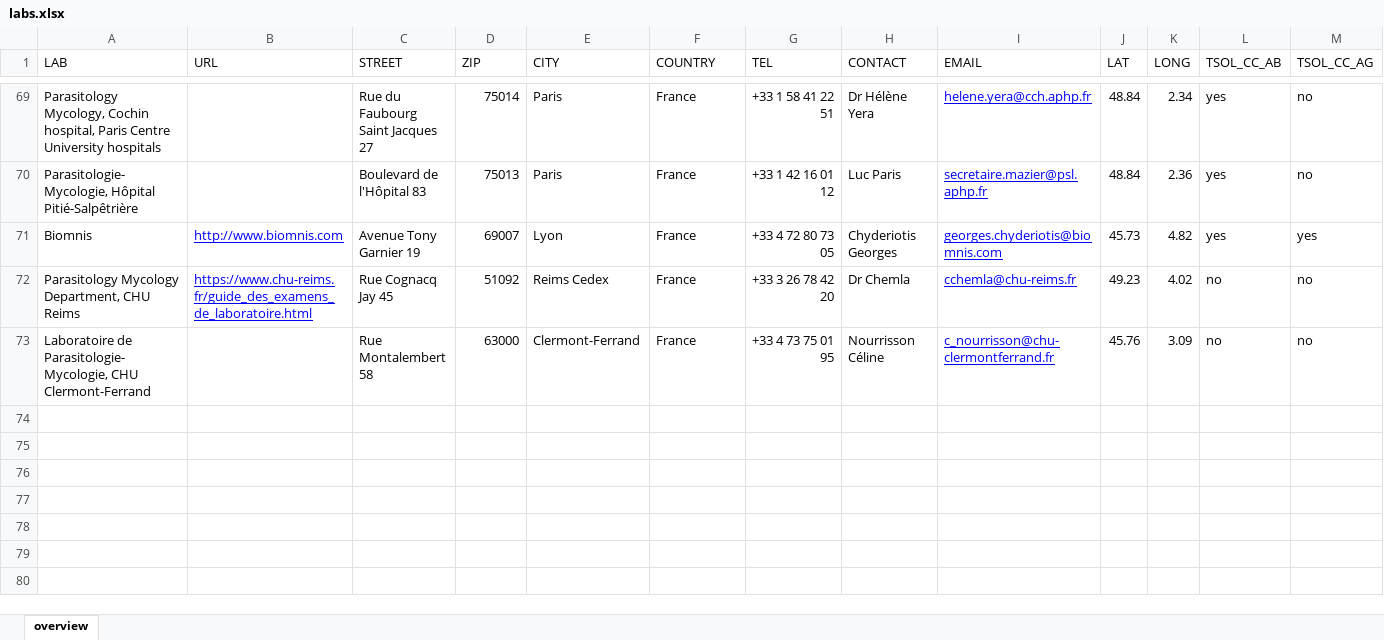
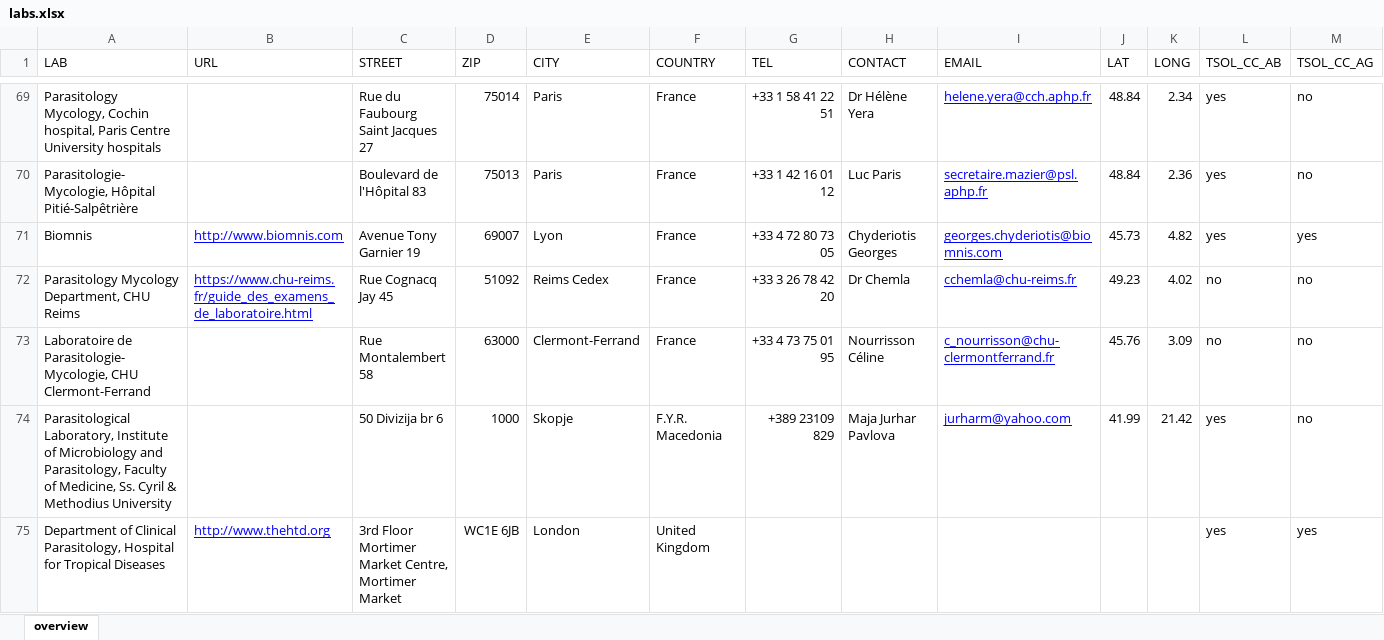
Before and after one commit to brechtdv/cystinet-map, an Excel workbook: labs.xlsx, sheet overview, drawn as a sheet; only a part is shown, gaps mark what is left out; values as stored, in another font and other column widths than the file's, no borders; conditional formats and table styles not drawn; rows hold the shown columns only; the diff names each change by its address in the sheet, - before the commit and + after, or states it on an @@ line.

```diff
--- a/labs.xlsx (sheet overview)
+++ b/labs.xlsx (sheet overview)
+row 74: Parasitological Laboratory, Institute of Microbiology and Parasitology, Faculty of Medicine, Ss. Cyril & Methodius University |  | 50 Divizija br 6 | 1000 | Skopje | F.Y.R. Macedonia | +389 23109 829 | Maja Jurhar Pavlova | jurharm@yahoo.com | 41.99 | 21.42 | yes | no
+row 75: Department of Clinical Parasitology, Hospital for Tropical Diseases | http://www.thehtd.org | 3rd Floor Mortimer Market Centre, Mortimer Market | WC1E 6JB | London | United Kingdom |  |  |  |  |  | yes | yes
```
Also changed, not shown: 1 other file.
